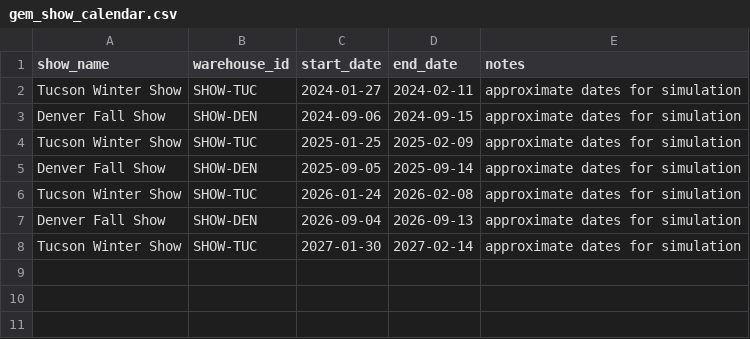
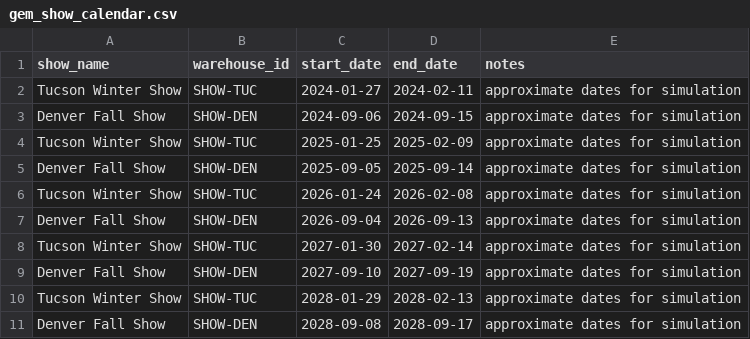
Before and after one commit to orginalbusta/Wholesale-inventory-analytics, a CSV file: transform/seeds/gem_show_calendar.csv, drawn as a sheet.

```diff
--- a/transform/seeds/gem_show_calendar.csv
+++ b/transform/seeds/gem_show_calendar.csv
@@ -8 +8,4 @@ Denver Fall Show,SHOW-DEN,2026-09-04,2026-09-13,approximate dates for simulation
 Tucson Winter Show,SHOW-TUC,2027-01-30,2027-02-14,approximate dates for simulation
+Denver Fall Show,SHOW-DEN,2027-09-10,2027-09-19,approximate dates for simulation
+Tucson Winter Show,SHOW-TUC,2028-01-29,2028-02-13,approximate dates for simulation
+Denver Fall Show,SHOW-DEN,2028-09-08,2028-09-17,approximate dates for simulation
```
Also changed, not shown: 37 other files.
